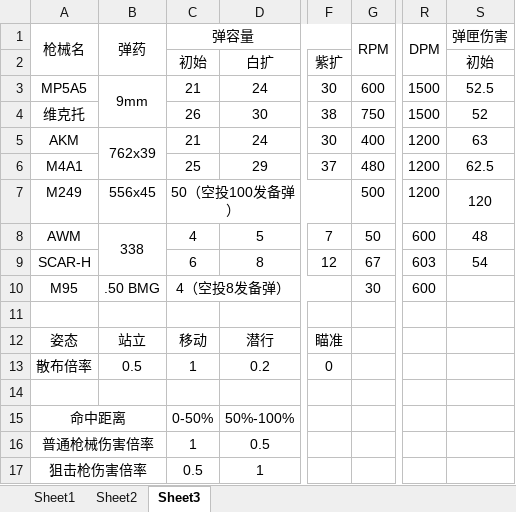
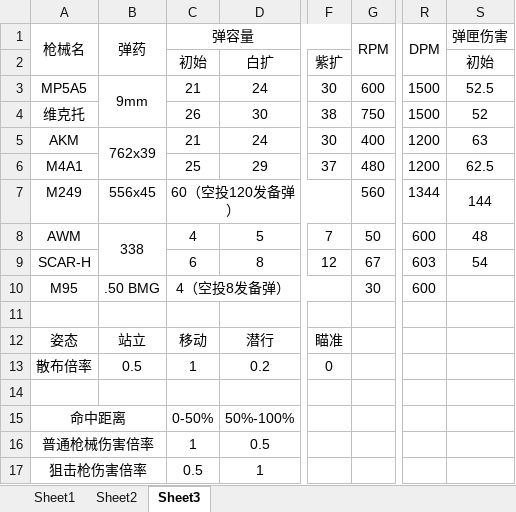
Before and after one commit to SakuraNiroku/GunBattleRoyaleLingYuanServer, an Excel workbook: data.xlsx, sheet Sheet3, drawn as a sheet; only a part is shown, gaps mark what is left out; values as stored, in another font and other column widths than the file's, no borders; the diff names each change by its address in the sheet, - before the commit and + after, or states it on an @@ line.

```diff
--- a/data.xlsx (sheet Sheet3)
+++ b/data.xlsx (sheet Sheet3)
-C7 (弹容量): 50（空投100发备弹）
+C7 (弹容量): 60（空投120发备弹）
-G7 (RPM): 500
+G7 (RPM): 560
-R7 (DPM): 1200
+R7 (DPM): 1344
-S7 (弹匣伤害): 120
+S7 (弹匣伤害): 144
```
Also changed, not shown: 2 other files.
